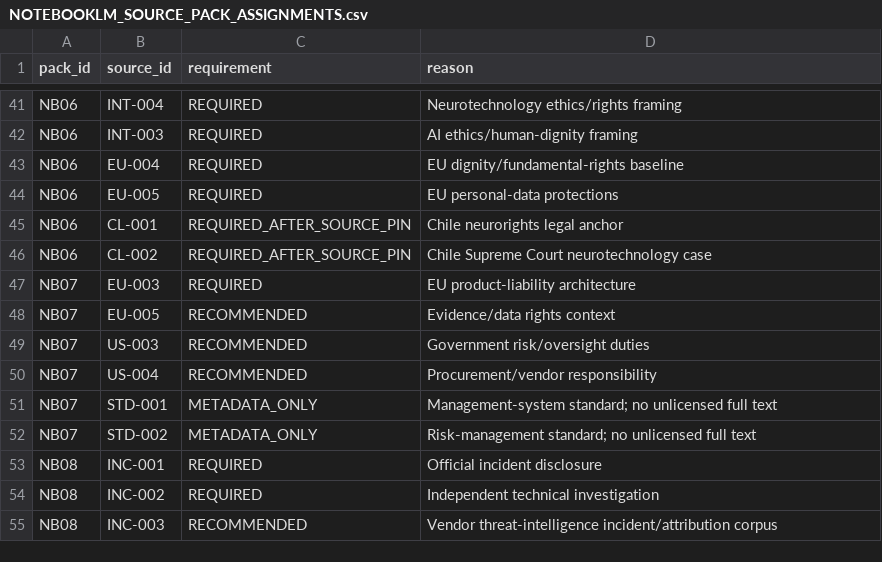
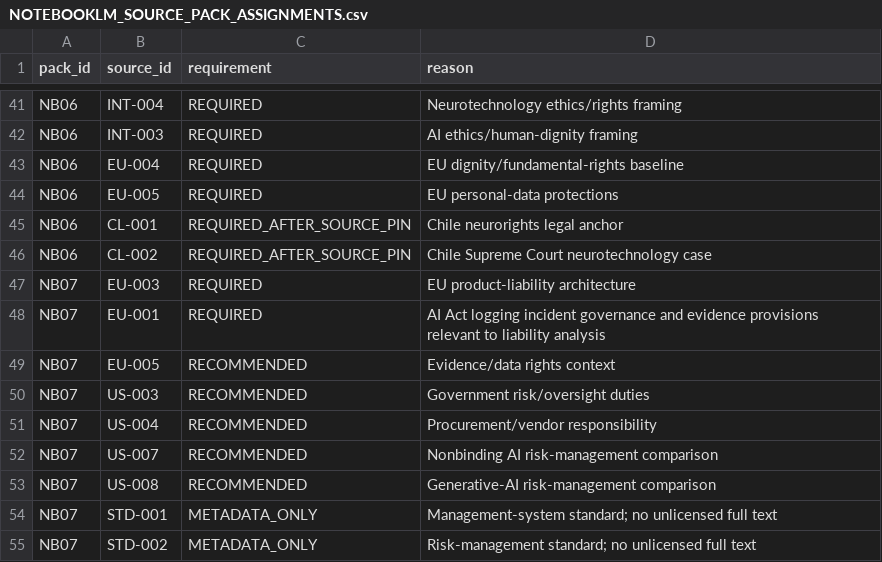
Before and after one commit to fatihekler/ai-laws, a CSV file: 86_NOTEBOOKLM/NOTEBOOKLM_SOURCE_PACK_ASSIGNMENTS.csv, drawn as a sheet; only a part is shown, gaps mark what is left out; the shorter side is filled out with more unchanged rows.

Commit message:
control(nb07): reconcile source pack routing

```diff
--- a/86_NOTEBOOKLM/NOTEBOOKLM_SOURCE_PACK_ASSIGNMENTS.csv
+++ b/86_NOTEBOOKLM/NOTEBOOKLM_SOURCE_PACK_ASSIGNMENTS.csv
@@ -47,2 +47,3 @@ NB06,CL-002,REQUIRED_AFTER_SOURCE_PIN,"Chile Supreme Court neurotechnology case"
 NB07,EU-003,REQUIRED,"EU product-liability architecture"
+NB07,EU-001,REQUIRED,"AI Act logging incident governance and evidence provisions relevant to liability analysis"
 NB07,EU-005,RECOMMENDED,"Evidence/data rights context"
@@ -50,2 +51,4 @@ NB07,US-003,RECOMMENDED,"Government risk/oversight duties"
 NB07,US-004,RECOMMENDED,"Procurement/vendor responsibility"
+NB07,US-007,RECOMMENDED,"Nonbinding AI risk-management comparison"
+NB07,US-008,RECOMMENDED,"Generative-AI risk-management comparison"
 NB07,STD-001,METADATA_ONLY,"Management-system standard; no unlicensed full text"
```
